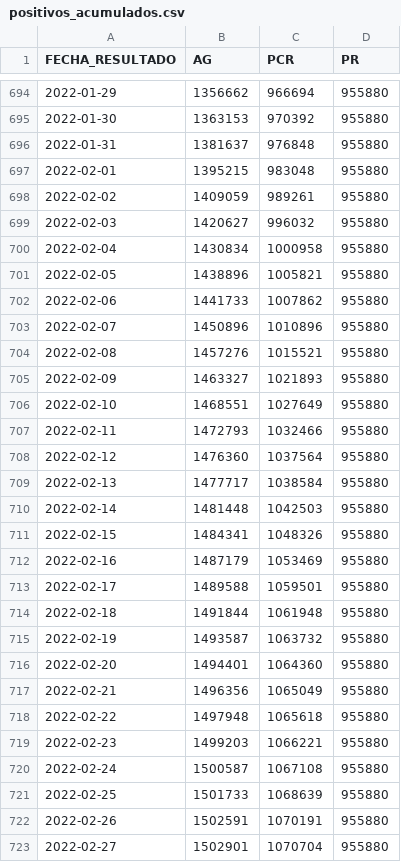
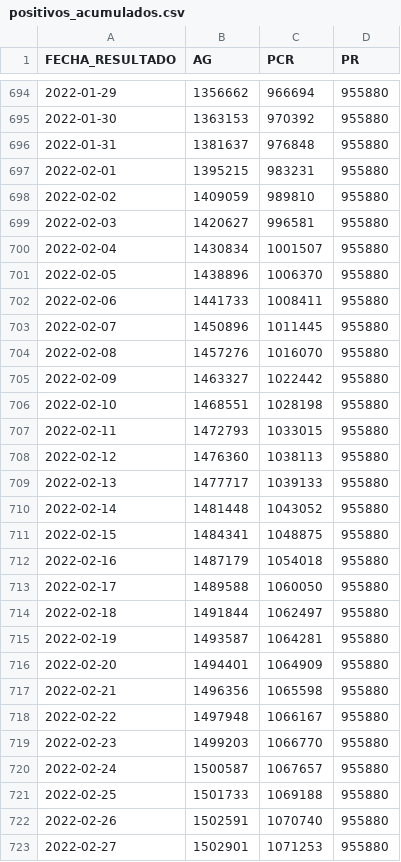
Before and after one commit to annaabsi/git-scraper-covid19, a CSV file: resultados/positivos_acumulados.csv, drawn as a sheet; only a part is shown, gaps mark what is left out; the diff covers the shown part only.

```diff
--- a/resultados/positivos_acumulados.csv
+++ b/resultados/positivos_acumulados.csv
@@ -696,28 +696,28 @@ FECHA_RESULTADO,AG,PCR,PR
 2022-01-31,1381637,976848,955880
-2022-02-01,1395215,983048,955880
-2022-02-02,1409059,989261,955880
-2022-02-03,1420627,996032,955880
-2022-02-04,1430834,1000958,955880
-2022-02-05,1438896,1005821,955880
-2022-02-06,1441733,1007862,955880
-2022-02-07,1450896,1010896,955880
-2022-02-08,1457276,1015521,955880
-2022-02-09,1463327,1021893,955880
-2022-02-10,1468551,1027649,955880
-2022-02-11,1472793,1032466,955880
-2022-02-12,1476360,1037564,955880
-2022-02-13,1477717,1038584,955880
-2022-02-14,1481448,1042503,955880
-2022-02-15,1484341,1048326,955880
-2022-02-16,1487179,1053469,955880
-2022-02-17,1489588,1059501,955880
-2022-02-18,1491844,1061948,955880
-2022-02-19,1493587,1063732,955880
-2022-02-20,1494401,1064360,955880
-2022-02-21,1496356,1065049,955880
-2022-02-22,1497948,1065618,955880
-2022-02-23,1499203,1066221,955880
-2022-02-24,1500587,1067108,955880
-2022-02-25,1501733,1068639,955880
-2022-02-26,1502591,1070191,955880
-2022-02-27,1502901,1070704,955880
+2022-02-01,1395215,983231,955880
+2022-02-02,1409059,989810,955880
+2022-02-03,1420627,996581,955880
+2022-02-04,1430834,1001507,955880
+2022-02-05,1438896,1006370,955880
+2022-02-06,1441733,1008411,955880
+2022-02-07,1450896,1011445,955880
+2022-02-08,1457276,1016070,955880
+2022-02-09,1463327,1022442,955880
+2022-02-10,1468551,1028198,955880
+2022-02-11,1472793,1033015,955880
+2022-02-12,1476360,1038113,955880
+2022-02-13,1477717,1039133,955880
+2022-02-14,1481448,1043052,955880
+2022-02-15,1484341,1048875,955880
+2022-02-16,1487179,1054018,955880
+2022-02-17,1489588,1060050,955880
+2022-02-18,1491844,1062497,955880
+2022-02-19,1493587,1064281,955880
+2022-02-20,1494401,1064909,955880
+2022-02-21,1496356,1065598,955880
+2022-02-22,1497948,1066167,955880
+2022-02-23,1499203,1066770,955880
+2022-02-24,1500587,1067657,955880
+2022-02-25,1501733,1069188,955880
+2022-02-26,1502591,1070740,955880
+2022-02-27,1502901,1071253,955880
```
Also changed, not shown: 1 added row and 111 edited cells elsewhere in this file, resultados/positivos_departamentos/amazonas.csv, resultados/positivos_departamentos/arequipa.csv, 27 other files.
